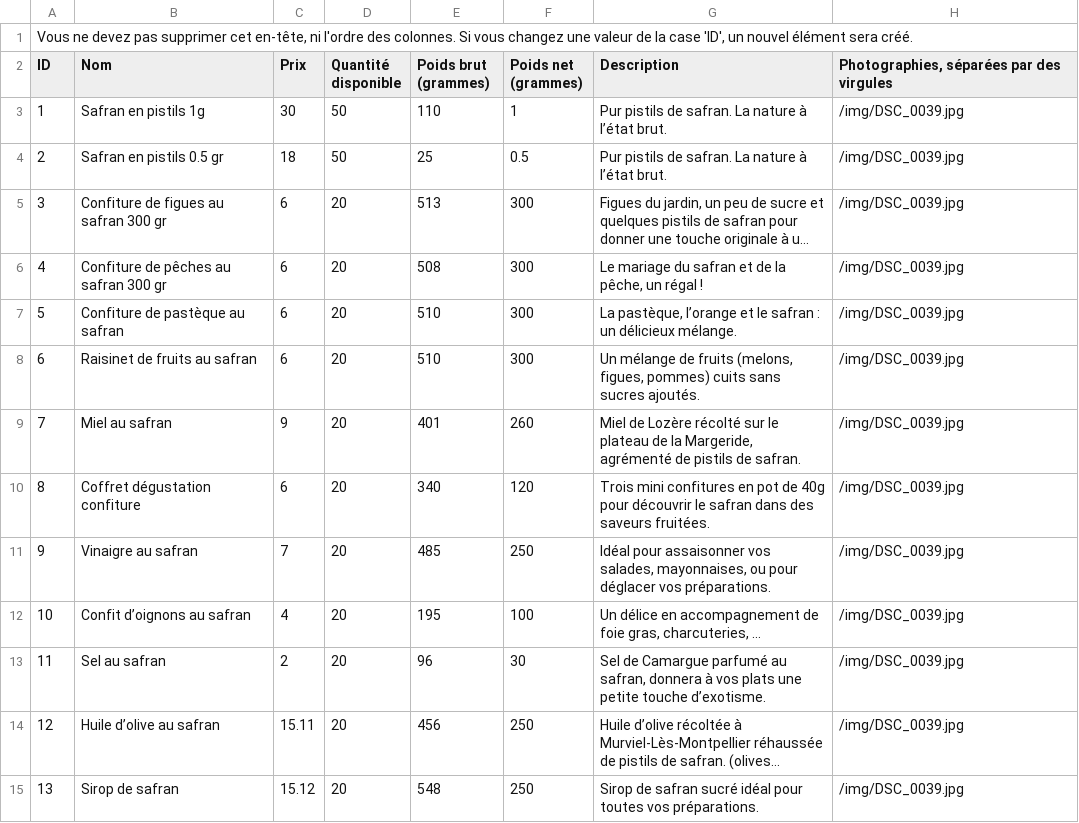
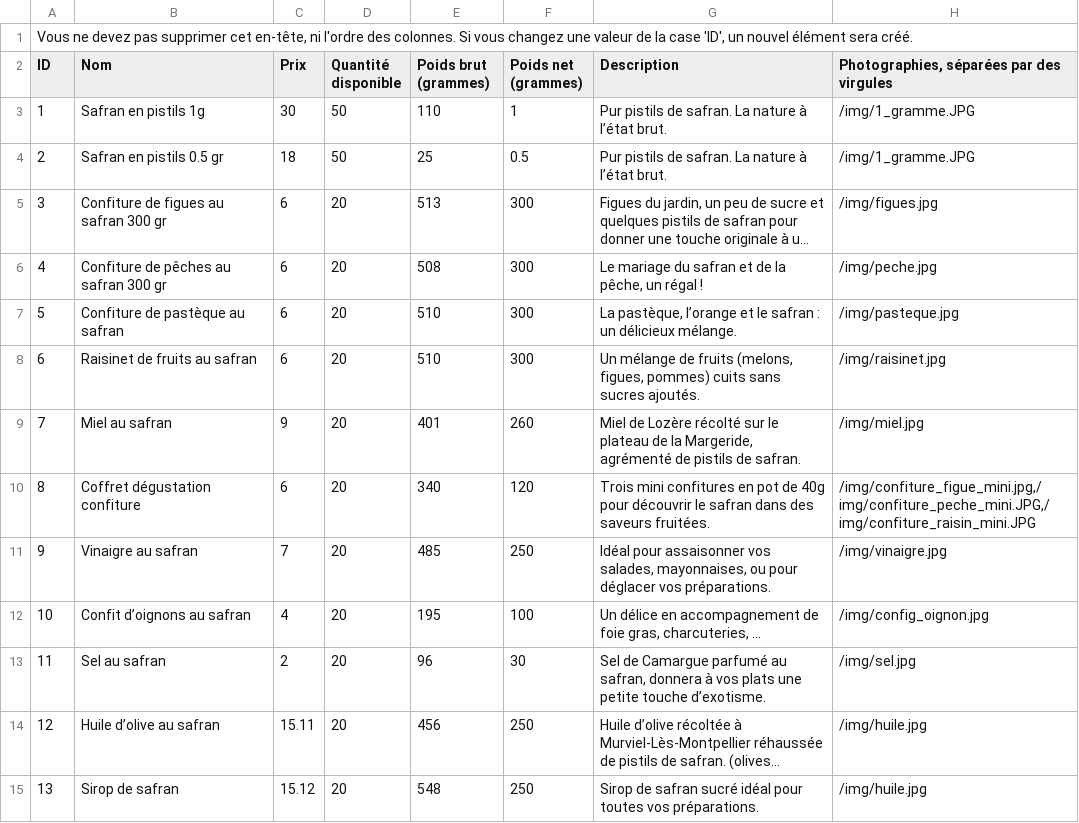
Before and after one commit to remipassmoilesel/safran-des-lices, a CSV file: data/products.csv, drawn as a sheet; long unchanged cells end in …; the diff names each change by its address in the sheet, - before the commit and + after, or states it on an @@ line.

```diff
--- a/data/products.csv
+++ b/data/products.csv
-H3:H4: /img/DSC_0039.jpg
+H3:H4: /img/1_gramme.JPG
-H5: /img/DSC_0039.jpg
+H5: /img/figues.jpg
-H6: /img/DSC_0039.jpg
+H6: /img/peche.jpg
-H7: /img/DSC_0039.jpg
+H7: /img/pasteque.jpg
-H8: /img/DSC_0039.jpg
+H8: /img/raisinet.jpg
-H9: /img/DSC_0039.jpg
+H9: /img/miel.jpg
-H10: /img/DSC_0039.jpg
+H10: /img/confiture_figue_mini.jpg,/img/confiture_peche_mini.JPG,/img/confiture_raisin_mini.JPG
-H11: /img/DSC_0039.jpg
+H11: /img/vinaigre.jpg
-H12: /img/DSC_0039.jpg
+H12: /img/config_oignon.jpg
-H13: /img/DSC_0039.jpg
+H13: /img/sel.jpg
-H14:H15: /img/DSC_0039.jpg
+H14:H15: /img/huile.jpg
```
Also changed, not shown: 2 other files.
